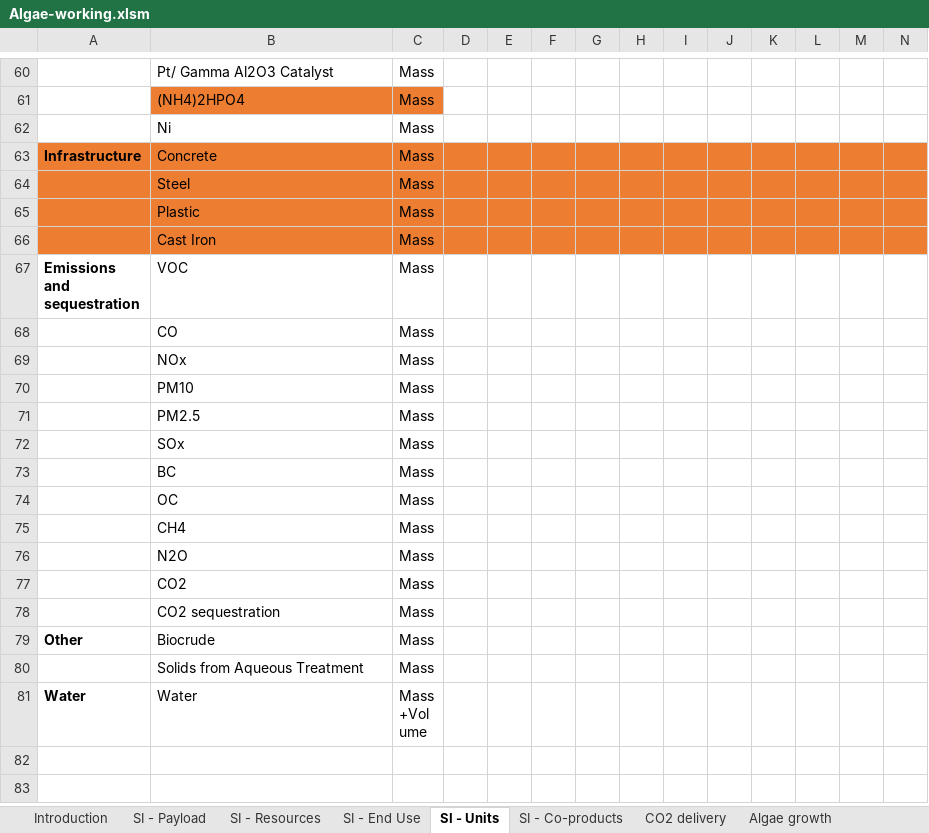
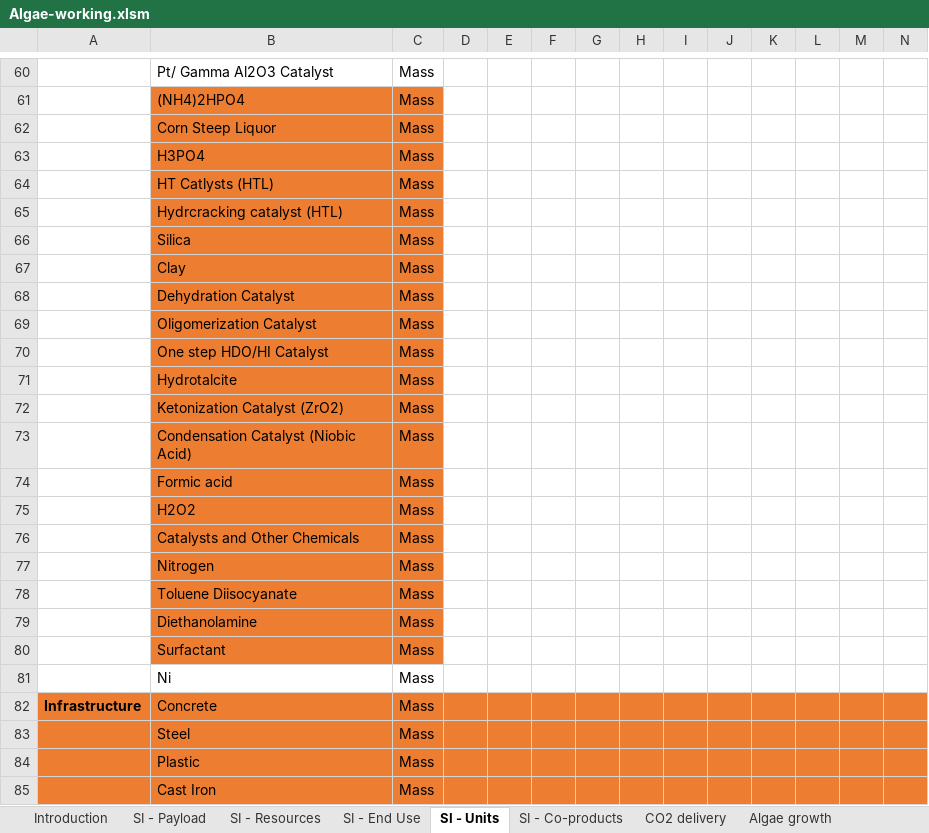
Before and after one commit to olw0905/Interactive-SCSA_Dash, an Excel workbook: static/Algae-working.xlsm, sheet SI - Units, drawn as a sheet; only a part is shown, gaps mark what is left out; the shorter side is filled out with more unchanged rows; values as stored, in another font and other column widths than the file's, no borders; table styles not drawn; rows hold the shown columns only; the diff names each change by its address in the sheet, - before the commit and + after, or states it on an @@ line.

```diff
--- a/static/Algae-working.xlsm (sheet SI - Units)
+++ b/static/Algae-working.xlsm (sheet SI - Units)
+row 62:  | Corn Steep Liquor | Mass
+row 63:  | H3PO4 | Mass
+row 64:  | HT Catlysts (HTL) | Mass
+row 65:  | Hydrcracking catalyst (HTL) | Mass
+row 66:  | Silica | Mass
+row 67:  | Clay | Mass
+row 68:  | Dehydration Catalyst | Mass
+row 69:  | Oligomerization Catalyst | Mass
+row 70:  | One step HDO/HI Catalyst | Mass
+row 71:  | Hydrotalcite | Mass
+row 72:  | Ketonization Catalyst (ZrO2) | Mass
+row 73:  | Condensation Catalyst (Niobic Acid) | Mass
+row 74:  | Formic acid | Mass
+row 75:  | H2O2 | Mass
+row 76:  | Catalysts and Other Chemicals | Mass
+row 77:  | Nitrogen | Mass
+row 78:  | Toluene Diisocyanate | Mass
+row 79:  | Diethanolamine | Mass
+row 80:  | Surfactant | Mass
```
Also changed, not shown: sheet SI - End Use, sheet SI - Resources, sheet Algae growth, other sheet tabs, formulas that keep their value, charts or pictures, Lookup table_prototyping.xlsx.
